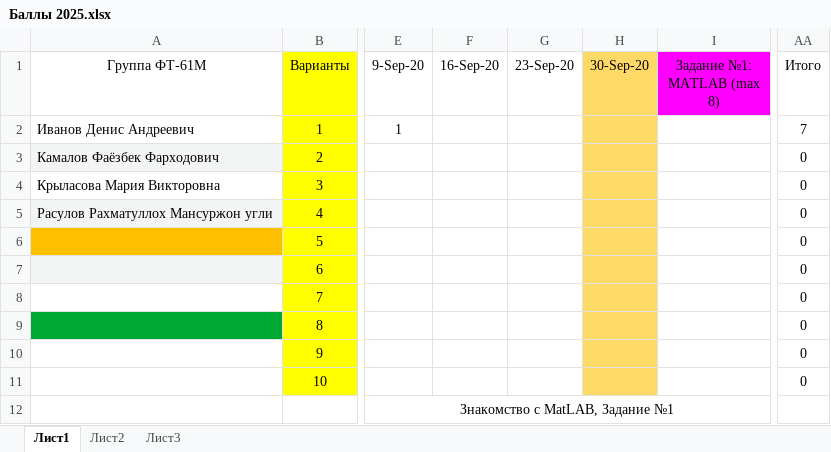
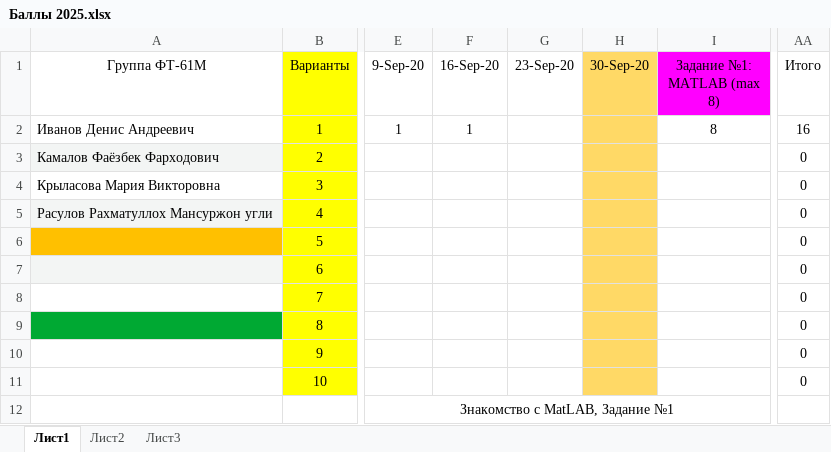
Before and after one commit to EpsLeonid/Student-2025, an Excel workbook: Баллы 2025.xlsx, sheet Лист1, drawn as a sheet; only a part is shown, gaps mark what is left out; values as stored, in another font and other column widths than the file's, no borders; conditional formats not drawn; the diff names each change by its address in the sheet, - before the commit and + after, or states it on an @@ line.

```diff
--- a/Баллы 2025.xlsx (sheet Лист1)
+++ b/Баллы 2025.xlsx (sheet Лист1)
-F2 (16-Sep-20): (empty)
+F2 (16-Sep-20): 1
-I2 (Задание №1: MATLAB (max 8)): (empty)
+I2 (Задание №1: MATLAB (max 8)): 8
-AA2 (Итого): 7
+AA2 (Итого): 16
```
Also changed, not shown: 1 other file.
